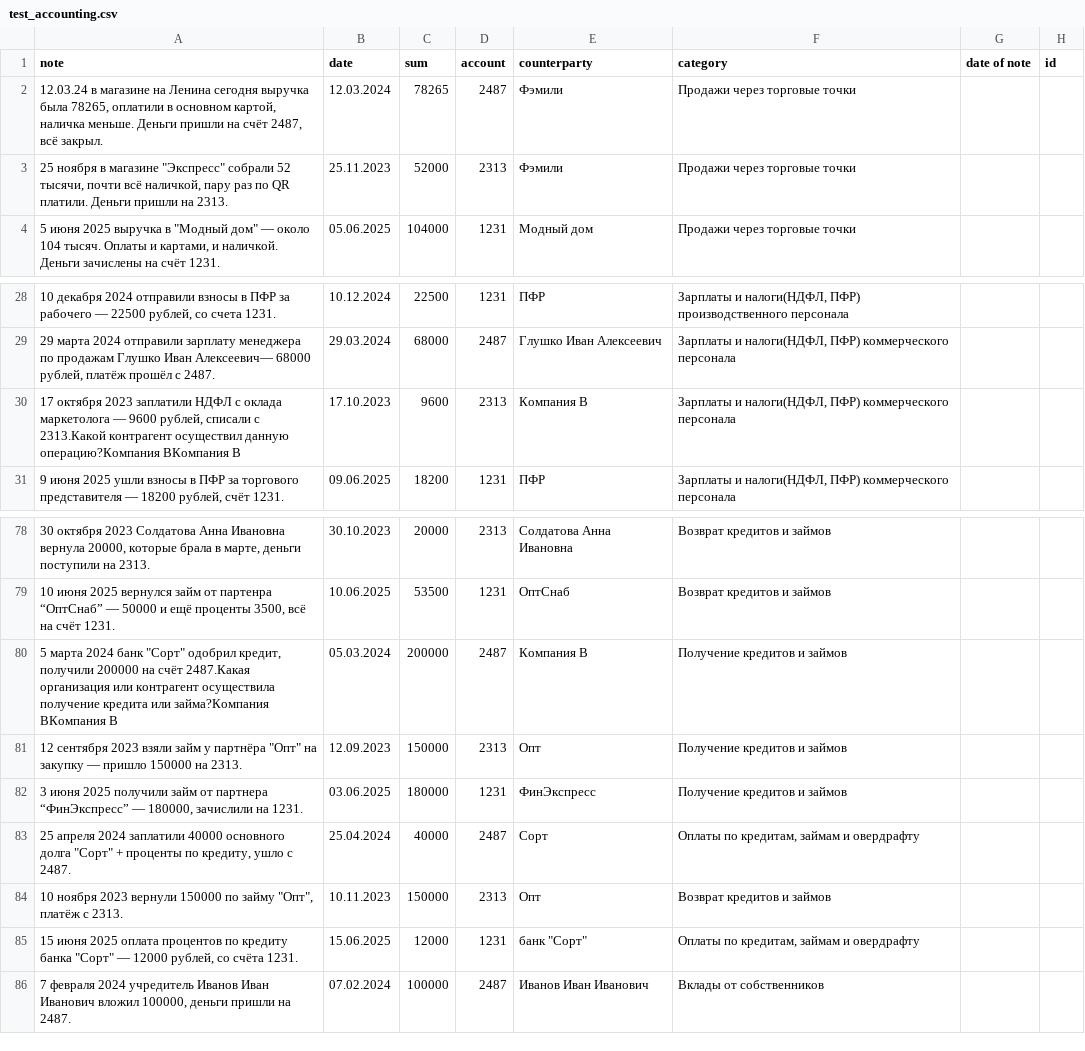
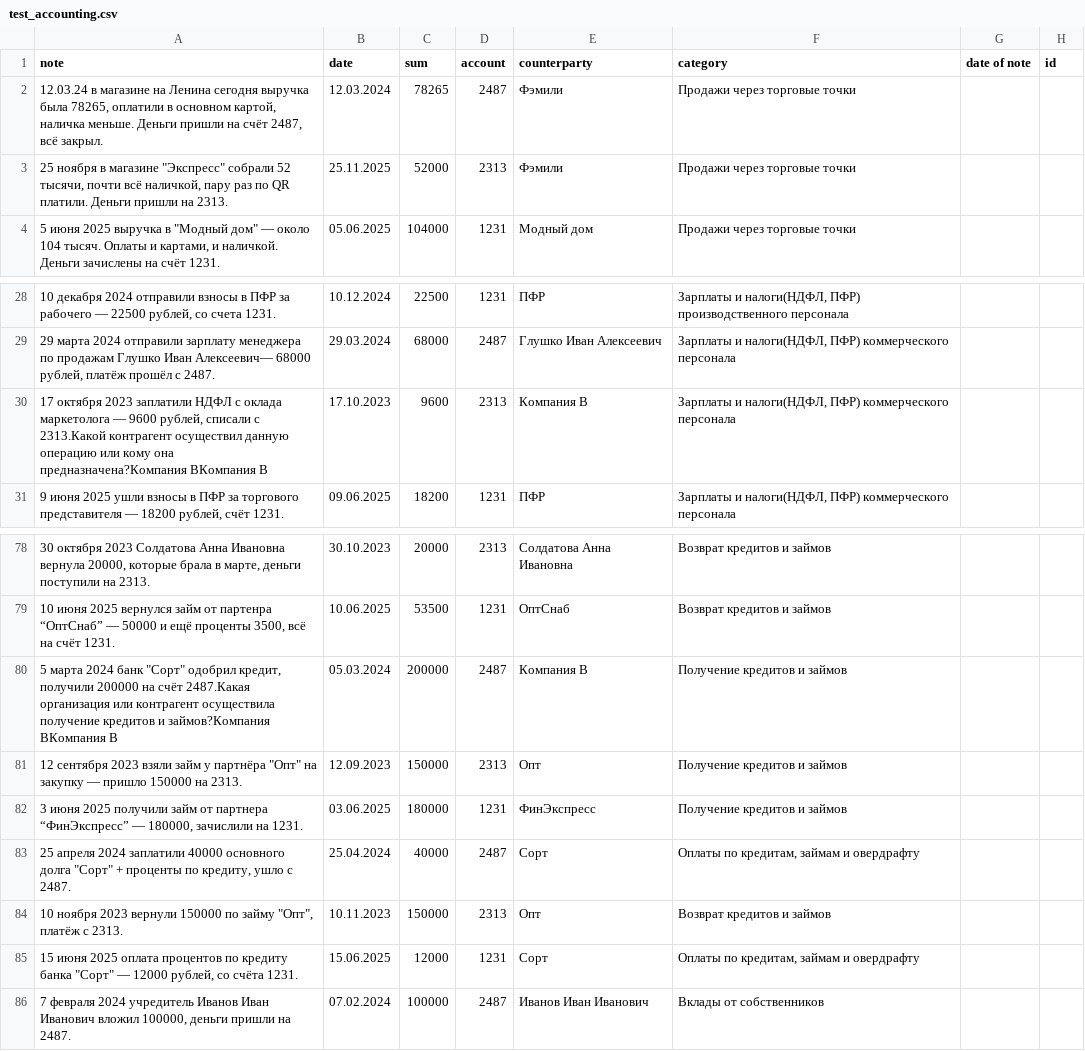
Before and after one commit to Rodion-AI/p_choa, a CSV file: project_choa/src/project_choa/notebook/test_accounting.csv, drawn as a sheet; only a part is shown, gaps mark what is left out; the diff covers the shown part only.

```diff
--- a/project_choa/src/project_choa/notebook/test_accounting.csv
+++ b/project_choa/src/project_choa/notebook/test_accounting.csv
@@ -2,3 +2,3 @@ note,date,sum,account,counterparty,category,date of note,id
 "12.03.24 в магазине на Ленина сегодня выручка была 78265, оплатили в основном картой, наличка меньше. Деньги пришли на счёт 2487, всё закрыл.",12.03.2024,78265,2487,Фэмили,Продажи через торговые точки,,
-"25 ноября в магазине ""Экспресс"" собрали 52 тысячи, почти всё наличкой, пару раз по QR платили. Деньги пришли на 2313.",25.11.2023,52000,2313,Фэмили,Продажи через торговые точки,,
+"25 ноября в магазине ""Экспресс"" собрали 52 тысячи, почти всё наличкой, пару раз по QR платили. Деньги пришли на 2313.",25.11.2025,52000,2313,Фэмили,Продажи через торговые точки,,
 "5 июня 2025 выручка в ""Модный дом"" — около 104 тысяч. Оплаты и картами, и наличкой. Деньги зачислены на счёт 1231.",05.06.2025,104000,1231,Модный дом,Продажи через торговые точки,,
@@ -29,3 +29,3 @@ note,date,sum,account,counterparty,category,date of note,id
 "29 марта 2024 отправили зарплату менеджера по продажам Глушко Иван Алексеевич— 68000 рублей, платёж прошёл с 2487.",29.03.2024,68000,2487,Глушко Иван Алексеевич,"Зарплаты и налоги(НДФЛ, ПФР) коммерческого персонала",,
-"17 октября 2023 заплатили НДФЛ с оклада маркетолога — 9600 рублей, списали с 2313.Какой контрагент осуществил данную операцию?Компания ВКомпания В",17.10.2023,9600,2313,Компания В,"Зарплаты и налоги(НДФЛ, ПФР) коммерческого персонала",,
+"17 октября 2023 заплатили НДФЛ с оклада маркетолога — 9600 рублей, списали с 2313.Какой контрагент осуществил данную операцию или кому она предназначена?Компания ВКомпания В",17.10.2023,9600,2313,Компания В,"Зарплаты и налоги(НДФЛ, ПФР) коммерческого персонала",,
 "9 июня 2025 ушли взносы в ПФР за торгового представителя — 18200 рублей, счёт 1231.",09.06.2025,18200,1231,ПФР,"Зарплаты и налоги(НДФЛ, ПФР) коммерческого персонала",,
@@ -79,3 +79,3 @@ note,date,sum,account,counterparty,category,date of note,id
 "10 июня 2025 вернулся займ от партенра “ОптСнаб” — 50000 и ещё проценты 3500, всё на счёт 1231.",10.06.2025,53500,1231,ОптСнаб,Возврат кредитов и займов,,
-"5 марта 2024 банк ""Сорт"" одобрил кредит, получили 200000 на счёт 2487.Какая организация или контрагент осуществила получение кредита или займа?Компания ВКомпания В",05.03.2024,200000,2487,Компания В,Получение кредитов и займов,,
+"5 марта 2024 банк ""Сорт"" одобрил кредит, получили 200000 на счёт 2487.Какая организация или контрагент осуществила получение кредитов и займов?Компания ВКомпания В",05.03.2024,200000,2487,Компания В,Получение кредитов и займов,,
 "12 сентября 2023 взяли займ у партнёра ""Опт"" на закупку — пришло 150000 на 2313.",12.09.2023,150000,2313,Опт,Получение кредитов и займов,,
@@ -84,3 +84,3 @@ note,date,sum,account,counterparty,category,date of note,id
 "10 ноября 2023 вернули 150000 по займу ""Опт"", платёж с 2313.",10.11.2023,150000,2313,Опт,Возврат кредитов и займов,,
-"15 июня 2025 оплата процентов по кредиту банка ""Сорт"" — 12000 рублей, со счёта 1231.",15.06.2025,12000,1231,"банк ""Сорт""","Оплаты по кредитам, займам и овердрафту",,
+"15 июня 2025 оплата процентов по кредиту банка ""Сорт"" — 12000 рублей, со счёта 1231.",15.06.2025,12000,1231,Сорт,"Оплаты по кредитам, займам и овердрафту",,
 "7 февраля 2024 учредитель Иванов Иван Иванович вложил 100000, деньги пришли на 2487.",07.02.2024,100000,2487,Иванов Иван Иванович,Вклады от собственников,,
```
Also changed, not shown: 29 edited cells elsewhere in this file, 5 other files.
